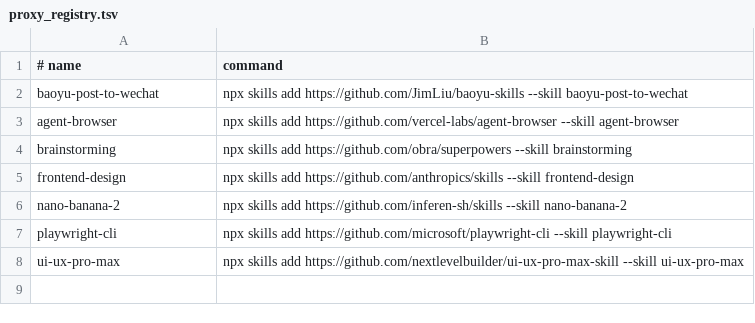
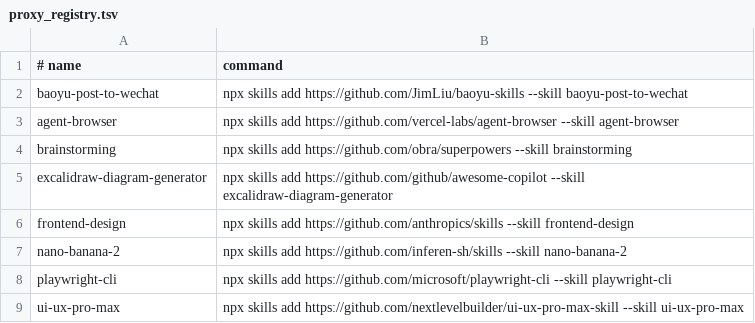
Before and after one commit to zhangga/aihub, a TSV file: skills/proxy_registry.tsv, drawn as a sheet.

Commit message:
Update excalidraw-diagram-generator skill registries

```diff
--- a/skills/proxy_registry.tsv
+++ b/skills/proxy_registry.tsv
@@ -4,2 +4,3 @@ agent-browser	npx skills add https://github.com/vercel-labs/agent-browser --skil
 brainstorming	npx skills add https://github.com/obra/superpowers --skill brainstorming
+excalidraw-diagram-generator	npx skills add https://github.com/github/awesome-copilot --skill excalidraw-diagram-generator
 frontend-design	npx skills add https://github.com/anthropics/skills --skill frontend-design
```
Also changed, not shown: skills/registry.tsv, 2 other files.
